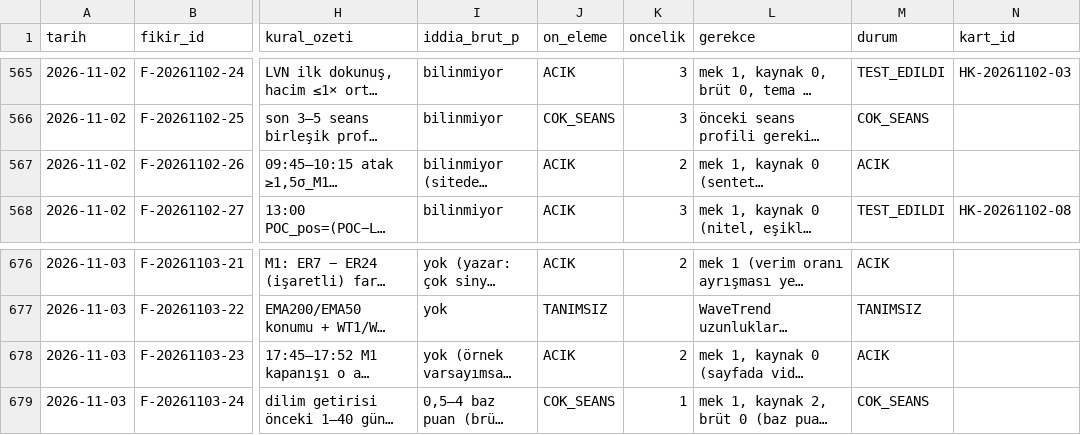
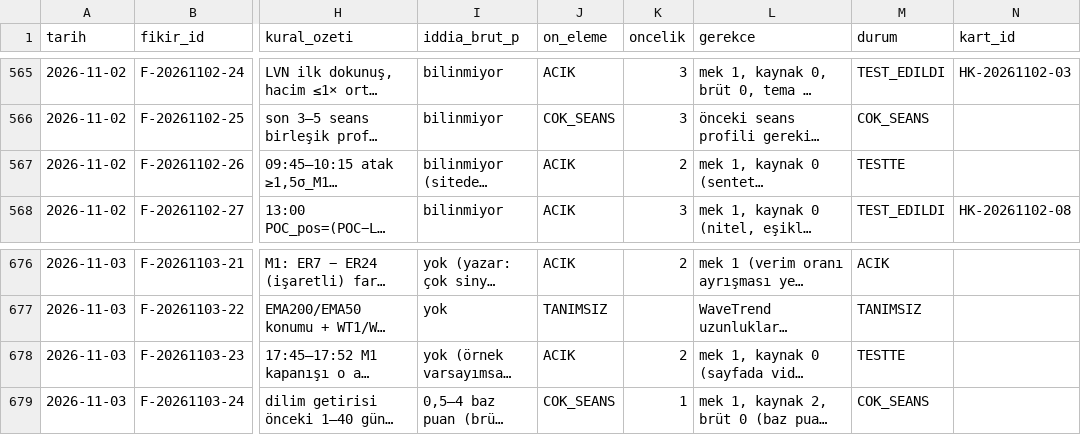
Before and after one commit to Soydan73/xu30-strateji-arastirma, a CSV file: havuz.csv, drawn as a sheet; only a part is shown, gaps mark what is left out; long unchanged cells end in …; the diff names each change by its address in the sheet, - before the commit and + after, or states it on an @@ line.

```diff
--- a/havuz.csv
+++ b/havuz.csv
-M567 (durum): ACIK
+M567 (durum): TESTTE
-M678 (durum): ACIK
+M678 (durum): TESTTE
```
Also changed, not shown: 2 other files.
